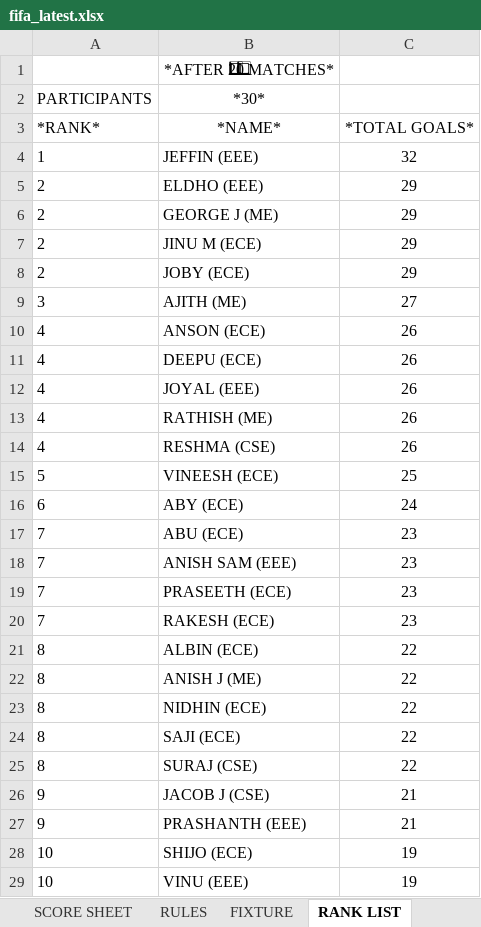
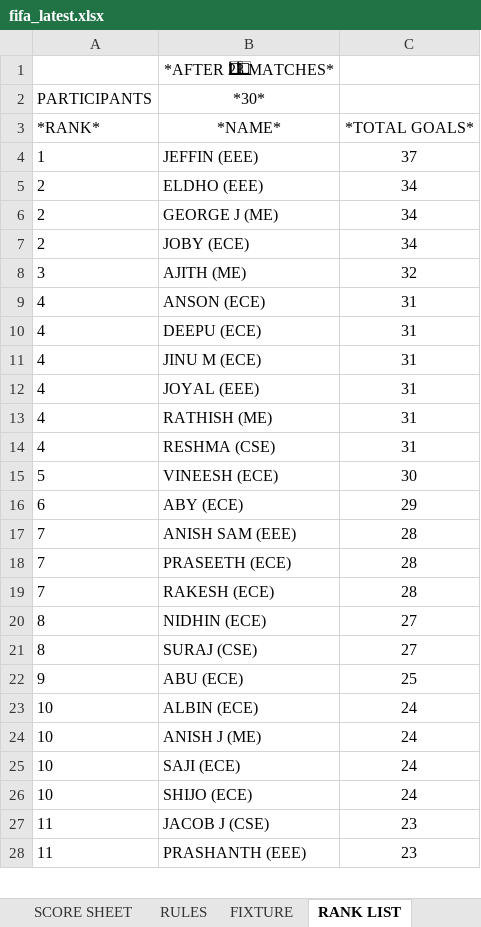
Before and after one commit to DSA-BN56/fifawankers, an Excel workbook: fifa_latest.xlsx, sheet RANK LIST, drawn as a sheet; only a part is shown; values as stored, in another font and other column widths than the file's, no borders; charts and pictures not drawn; removed rows and columns are numbered as before the commit, all else as after; the diff covers the shown part only; the diff names each change by its address in the sheet, - before the commit and + after, or states it on an @@ line.

Commit message:
Tied rank is shown incorrectly

```diff
--- a/fifa_latest.xlsx (sheet RANK LIST)
+++ b/fifa_latest.xlsx (sheet RANK LIST)
-B1 (*30*): *AFTER 2⃣0⃣ MATCHES*
+B1 (*30*): *AFTER 2⃣3⃣ MATCHES*
-C4: 32
+C4: 37
-C5:C6: 29
+C5:C6: 34
-row 7: 2 | JINU M (ECE) | 29
-C7: 29
+C7: 34
-C8: 27
+C8: 32
-C9:C10: 26
+C9:C10: 31
+row 11: 4 | JINU M (ECE) | 31
-C12:C14: 26
+C12:C14: 31
-C15: 25
+C15: 30
-C16: 24
+C16: 29
-row 17: 7 | ABU (ECE) | 23
-C17:C19: 23
+C17:C19: 28
-row 21: 8 | ALBIN (ECE) | 22
-row 22: 8 | ANISH J (ME) | 22
-C20: 22
+C20: 27
-row 24: 8 | SAJI (ECE) | 22
-C21: 22
+C21: 27
-row 26: 9 | JACOB J (CSE) | 21
-row 27: 9 | PRASHANTH (EEE) | 21
+row 22: 9 | ABU (ECE) | 25
+row 23: 10 | ALBIN (ECE) | 24
+row 24: 10 | ANISH J (ME) | 24
+row 25: 10 | SAJI (ECE) | 24
-C26: 19
+C26: 24
-row 29: 10 | VINU (EEE) | 19
+row 27: 11 | JACOB J (CSE) | 23
+row 28: 11 | PRASHANTH (EEE) | 23
```
Also changed, not shown: 1 added row and 8 edited cells elsewhere in this sheet, sheet SCORE SHEET, formulas that keep their value, 1 other file.
